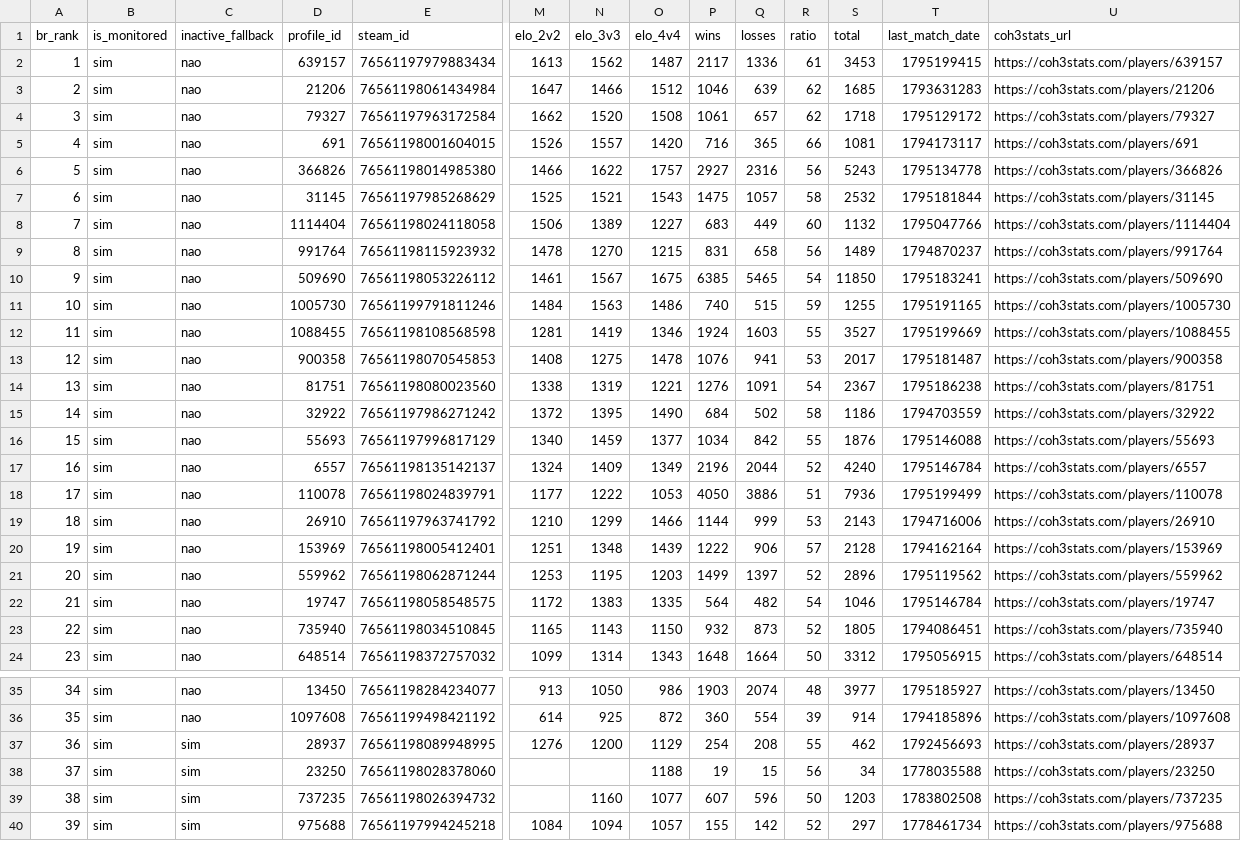
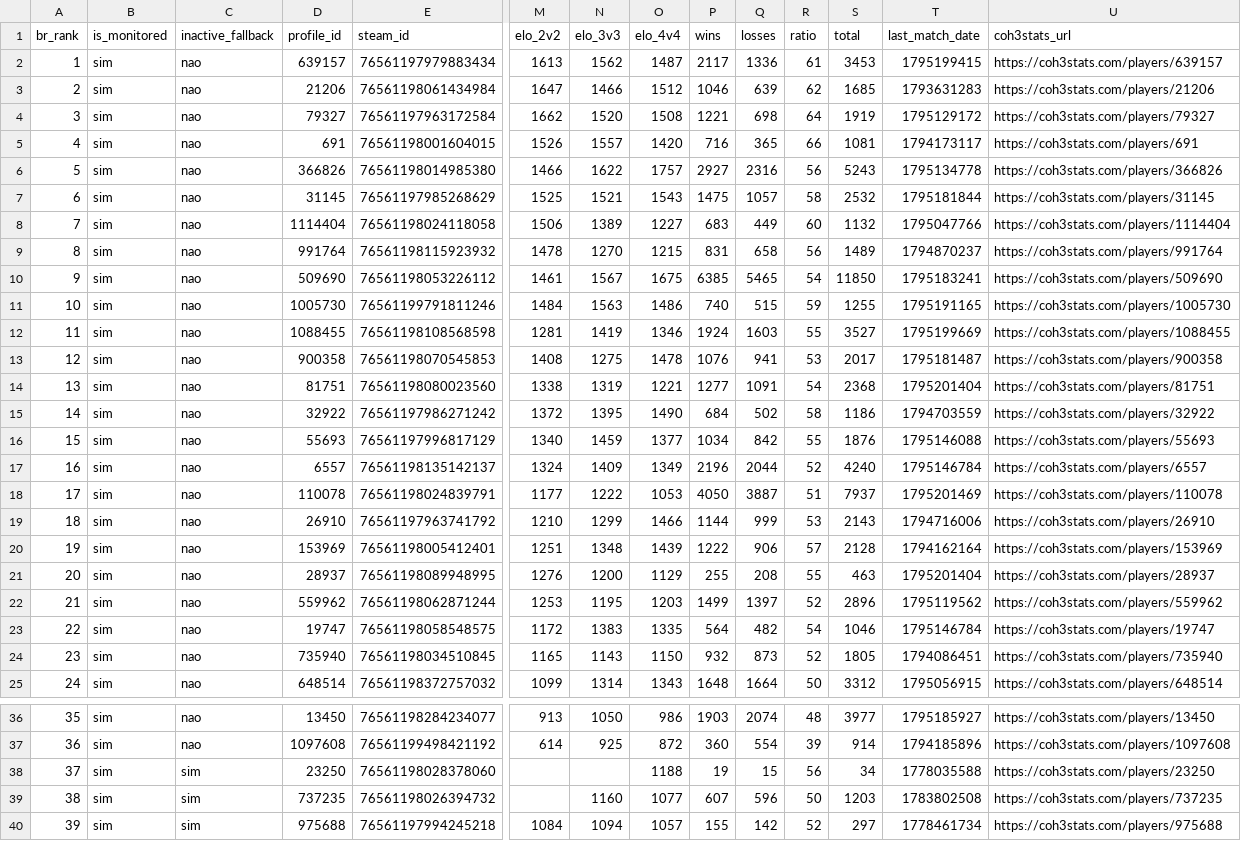
Before and after one commit to nigosky/coh3-br-ranking, a CSV file: ranking_unificado_br.csv, drawn as a sheet; only a part is shown, gaps mark what is left out; removed rows and columns are numbered as before the commit, all else as after; rows hold the shown columns only; the diff names each change by its address in the sheet, - before the commit and + after, or states it on an @@ line.

```diff
--- a/ranking_unificado_br.csv
+++ b/ranking_unificado_br.csv
-P4 (wins): 1061
+P4 (wins): 1221
-Q4 (losses): 657
+Q4 (losses): 698
-R4 (ratio): 62
+R4 (ratio): 64
-S4 (total): 1718
+S4 (total): 1919
-P14 (wins): 1276
+P14 (wins): 1277
-S14 (total): 2367
+S14 (total): 2368
-T14 (last_match_date): 1795186238
+T14 (last_match_date): 1795201404
-Q18 (losses): 3886
+Q18 (losses): 3887
-S18 (total): 7936
+S18 (total): 7937
-T18 (last_match_date): 1795199499
+T18 (last_match_date): 1795201469
+row 21: 20 | sim | nao | 28937 | 76561198089948995 | 1276 | 1200 | 1129 | 255 | 208 | 55 | 463 | 1795201404 | https://coh3stats.com/players/28937
@@ column A (br_rank) renumbered between rows 22 and 37 @@
-row 37: 36 | sim | sim | 28937 | 76561198089948995 | 1276 | 1200 | 1129 | 254 | 208 | 55 | 462 | 1792456693 | https://coh3stats.com/players/28937
```
Also changed, not shown: jogadores_br_steam.csv, times_arranjados_2v2_br.csv, 5 other files.
